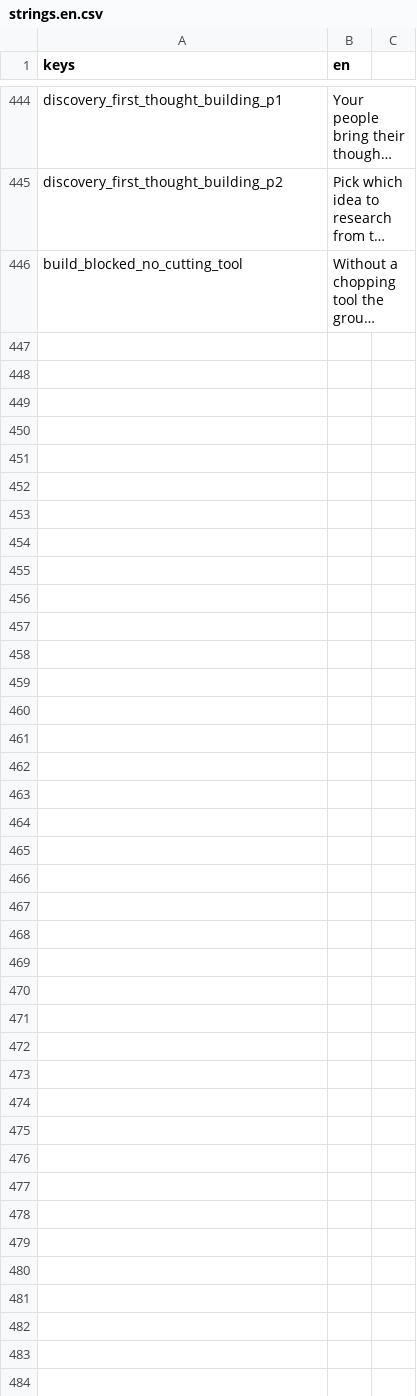
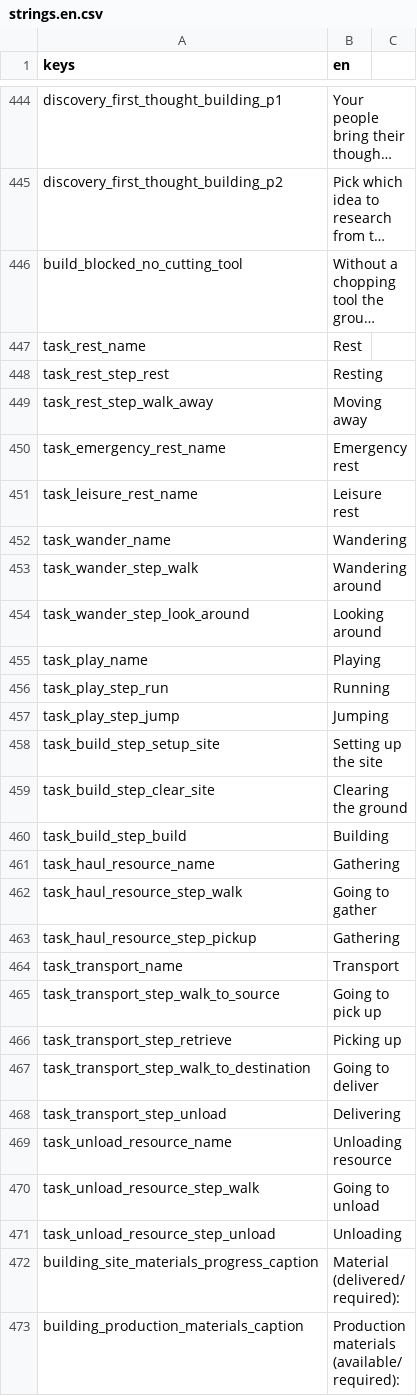
Before and after one commit to Franz1979/TheSecondBeginning, a CSV file: translations/strings.en.csv, drawn as a sheet; only a part is shown, gaps mark what is left out; long unchanged cells end in …; the diff names each change by its address in the sheet, - before the commit and + after, or states it on an @@ line.

```diff
--- a/translations/strings.en.csv
+++ b/translations/strings.en.csv
+row 447: task_rest_name | Rest
+row 448: task_rest_step_rest | Resting
+row 449: task_rest_step_walk_away | Moving away
+row 450: task_emergency_rest_name | Emergency rest
+row 451: task_leisure_rest_name | Leisure rest
+row 452: task_wander_name | Wandering
+row 453: task_wander_step_walk | Wandering around
+row 454: task_wander_step_look_around | Looking around
+row 455: task_play_name | Playing
+row 456: task_play_step_run | Running
+row 457: task_play_step_jump | Jumping
+row 458: task_build_step_setup_site | Setting up the site
+row 459: task_build_step_clear_site | Clearing the ground
+row 460: task_build_step_build | Building
+row 461: task_haul_resource_name | Gathering
+row 462: task_haul_resource_step_walk | Going to gather
+row 463: task_haul_resource_step_pickup | Gathering
+row 464: task_transport_name | Transport
+row 465: task_transport_step_walk_to_source | Going to pick up
+row 466: task_transport_step_retrieve | Picking up
+row 467: task_transport_step_walk_to_destination | Going to deliver
+row 468: task_transport_step_unload | Delivering
+row 469: task_unload_resource_name | Unloading resource
+row 470: task_unload_resource_step_walk | Going to unload
+row 471: task_unload_resource_step_unload | Unloading
+row 472: building_site_materials_progress_caption | Material (delivered/required):
+row 473: building_production_materials_caption | Production materials (available/required):
```
Also changed, not shown: translations/strings.csv, 15 other files.
